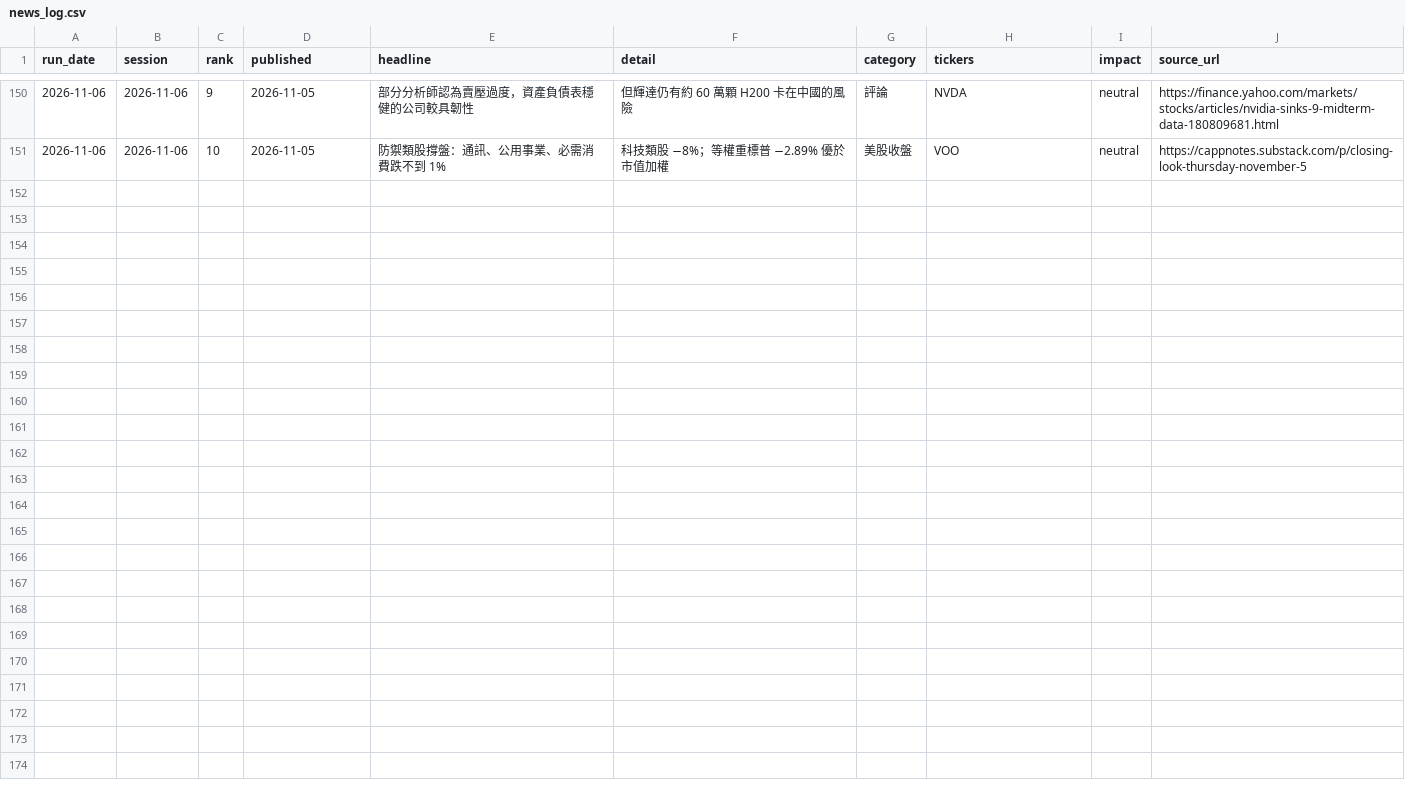
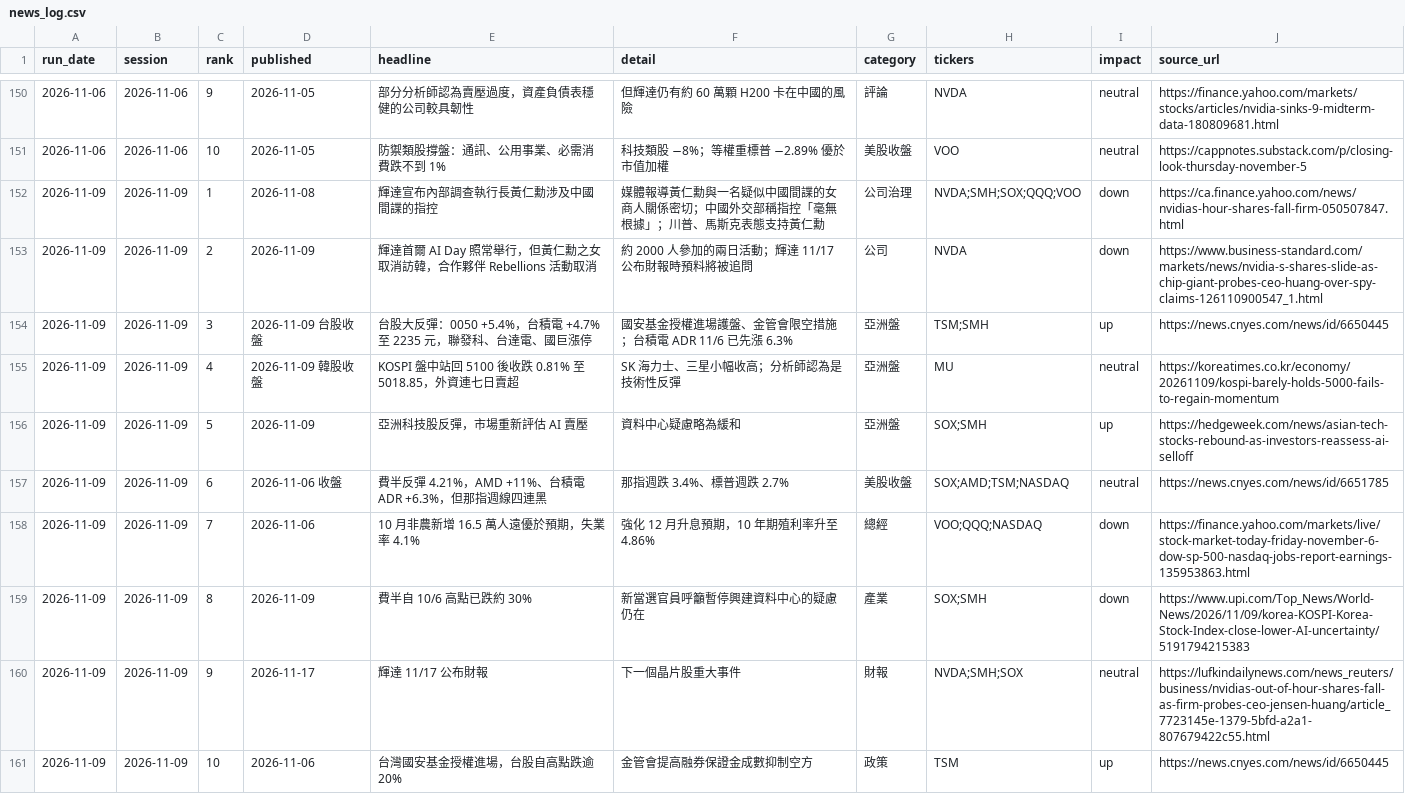
Before and after one commit to markwu831-prog/tw-stock-news, a CSV file: us/data/news_log.csv, drawn as a sheet; only a part is shown, gaps mark what is left out; the diff names each change by its address in the sheet, - before the commit and + after, or states it on an @@ line.

```diff
--- a/us/data/news_log.csv
+++ b/us/data/news_log.csv
+row 152: 2026-11-09 | 2026-11-09 | 1 | 2026-11-08 | 輝達宣布內部調查執行長黃仁勳涉及中國間諜的指控 | 媒體報導黃仁勳與一名疑似中國間諜的女商人關係密切；中國外交部稱指控「毫無根據」；川普、馬斯克表態支持黃仁勳 | 公司治理 | NVDA;SMH;SOX;QQQ;VOO | down | https://ca.finance.yahoo.com/news/nvidias-hour-shares-fall-firm-050507847.html
+row 153: 2026-11-09 | 2026-11-09 | 2 | 2026-11-09 | 輝達首爾 AI Day 照常舉行，但黃仁勳之女取消訪韓，合作夥伴 Rebellions 活動取消 | 約 2000 人參加的兩日活動；輝達 11/17 公布財報時預料將被追問 | 公司 | NVDA | down | https://www.business-standard.com/markets/news/nvidia-s-shares-slide-as-chip-giant-probes-ceo-huang-over-spy-claims-126110900547_1.html
+row 154: 2026-11-09 | 2026-11-09 | 3 | 2026-11-09 台股收盤 | 台股大反彈：0050 +5.4%，台積電 +4.7% 至 2235 元，聯發科、台達電、國巨漲停 | 國安基金授權進場護盤、金管會限空措施；台積電 ADR 11/6 已先漲 6.3% | 亞洲盤 | TSM;SMH | up | https://news.cnyes.com/news/id/6650445
+row 155: 2026-11-09 | 2026-11-09 | 4 | 2026-11-09 韓股收盤 | KOSPI 盤中站回 5100 後收跌 0.81% 至 5018.85，外資連七日賣超 | SK 海力士、三星小幅收高；分析師認為是技術性反彈 | 亞洲盤 | MU | neutral | https://koreatimes.co.kr/economy/20261109/kospi-barely-holds-5000-fails-to-regain-momentum
+row 156: 2026-11-09 | 2026-11-09 | 5 | 2026-11-09 | 亞洲科技股反彈，市場重新評估 AI 賣壓 | 資料中心疑慮略為緩和 | 亞洲盤 | SOX;SMH | up | https://hedgeweek.com/news/asian-tech-stocks-rebound-as-investors-reassess-ai-selloff
+row 157: 2026-11-09 | 2026-11-09 | 6 | 2026-11-06 收盤 | 費半反彈 4.21%，AMD +11%、台積電 ADR +6.3%，但那指週線四連黑 | 那指週跌 3.4%、標普週跌 2.7% | 美股收盤 | SOX;AMD;TSM;NASDAQ | neutral | https://news.cnyes.com/news/id/6651785
+row 158: 2026-11-09 | 2026-11-09 | 7 | 2026-11-06 | 10 月非農新增 16.5 萬人遠優於預期，失業率 4.1% | 強化 12 月升息預期，10 年期殖利率升至 4.86% | 總經 | VOO;QQQ;NASDAQ | down | https://finance.yahoo.com/markets/live/stock-market-today-friday-november-6-dow-sp-500-nasdaq-jobs-report-earnings-135953863.html
+row 159: 2026-11-09 | 2026-11-09 | 8 | 2026-11-09 | 費半自 10/6 高點已跌約 30% | 新當選官員呼籲暫停興建資料中心的疑慮仍在 | 產業 | SOX;SMH | down | https://www.upi.com/Top_News/World-News/2026/11/09/korea-KOSPI-Korea-Stock-Index-close-lower-AI-uncertainty/5191794215383
+row 160: 2026-11-09 | 2026-11-09 | 9 | 2026-11-17 | 輝達 11/17 公布財報 | 下一個晶片股重大事件 | 財報 | NVDA;SMH;SOX | neutral | https://lufkindailynews.com/news_reuters/business/nvidias-out-of-hour-shares-fall-as-firm-probes-ceo-jensen-huang/article_7723145e-1379-5bfd-a2a1-807679422c55.html
+row 161: 2026-11-09 | 2026-11-09 | 10 | 2026-11-06 | 台灣國安基金授權進場，台股自高點跌逾 20% | 金管會提高融券保證金成數抑制空方 | 政策 | TSM | up | https://news.cnyes.com/news/id/6650445
```
Also changed, not shown: us/data/predictions_daily.csv, 1 other file.
